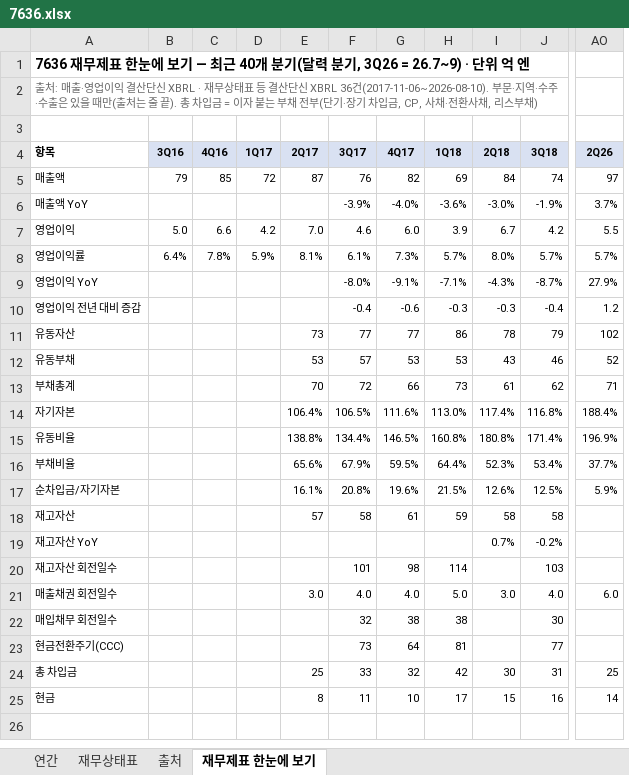
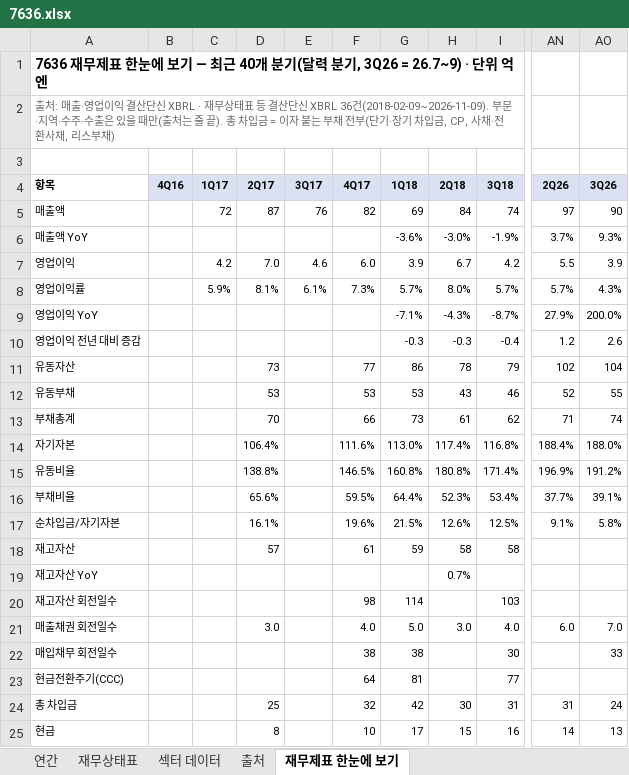
Before and after one commit to minwook1011/earnings-screener, an Excel workbook: docs/data/jp/xlsx/7636.xlsx, sheet 재무제표 한눈에 보기, drawn as a sheet; only a part is shown, gaps mark what is left out; values as stored, in another font and other column widths than the file's, no borders; charts and pictures not drawn; removed rows and columns are numbered as before the commit, all else as after; the diff names each change by its address in the sheet, - before the commit and + after, or states it on an @@ line.

```diff
--- a/docs/data/jp/xlsx/7636.xlsx (sheet 재무제표 한눈에 보기)
+++ b/docs/data/jp/xlsx/7636.xlsx (sheet 재무제표 한눈에 보기)
+sheet tab: 섹터 데이터
-column B (3Q16), rows 5-8: 79 |  | 5.0 | 6.4%
+column AO (3Q26), rows 5-25: 90 | 9.3% | 3.9 | 4.3% | 200.0% | 2.6 | 104 | 55 | 74 | 188.0% | 191.2% | 39.1% | 5.8% |  |  |  | 7.0 | 33 |  | 24 | 13
-A2 (항목): …XBRL 36건(2017-11-06~2026-08-10). 부문·지…
+A2 (항목): …XBRL 36건(2018-02-09~2026-11-09). 부문·지…
-B5 (4Q16): 85
+B5 (4Q16): (empty)
-E6 (3Q17): -3.9%
+E6 (3Q17): (empty)
-F6 (4Q17): -4.0%
+F6 (4Q17): (empty)
-B7 (4Q16): 6.6
+B7 (4Q16): (empty)
-B8 (4Q16): 7.8%
+B8 (4Q16): (empty)
-E9 (3Q17): -8.0%
+E9 (3Q17): (empty)
-F9 (4Q17): -9.1%
+F9 (4Q17): (empty)
-E10 (3Q17): -0.4
+E10 (3Q17): (empty)
-F10 (4Q17): -0.6
+F10 (4Q17): (empty)
-E11 (3Q17): 77
+E11 (3Q17): (empty)
-E12 (3Q17): 57
+E12 (3Q17): (empty)
-E13 (3Q17): 72
+E13 (3Q17): (empty)
-E14 (3Q17): 106.5%
+E14 (3Q17): (empty)
-E15 (3Q17): 134.4%
+E15 (3Q17): (empty)
-E16 (3Q17): 67.9%
+E16 (3Q17): (empty)
-E17 (3Q17): 20.8%
+E17 (3Q17): (empty)
-AN17 (2Q26): 5.9%
+AN17 (2Q26): 9.1%
-E18 (3Q17): 58
+E18 (3Q17): (empty)
-I19 (3Q18): -0.2%
+I19 (3Q18): (empty)
-E20 (3Q17): 101
+E20 (3Q17): (empty)
-E21 (3Q17): 4.0
+E21 (3Q17): (empty)
-E22 (3Q17): 32
+E22 (3Q17): (empty)
-E23 (3Q17): 73
+E23 (3Q17): (empty)
-E24 (3Q17): 33
+E24 (3Q17): (empty)
-AN24 (2Q26): 25
+AN24 (2Q26): 31
-E25 (3Q17): 11
+E25 (3Q17): (empty)
```
Also changed, not shown: sheet 연간, sheet 재무상태표, sheet 출처, charts or pictures, 5 other files.
